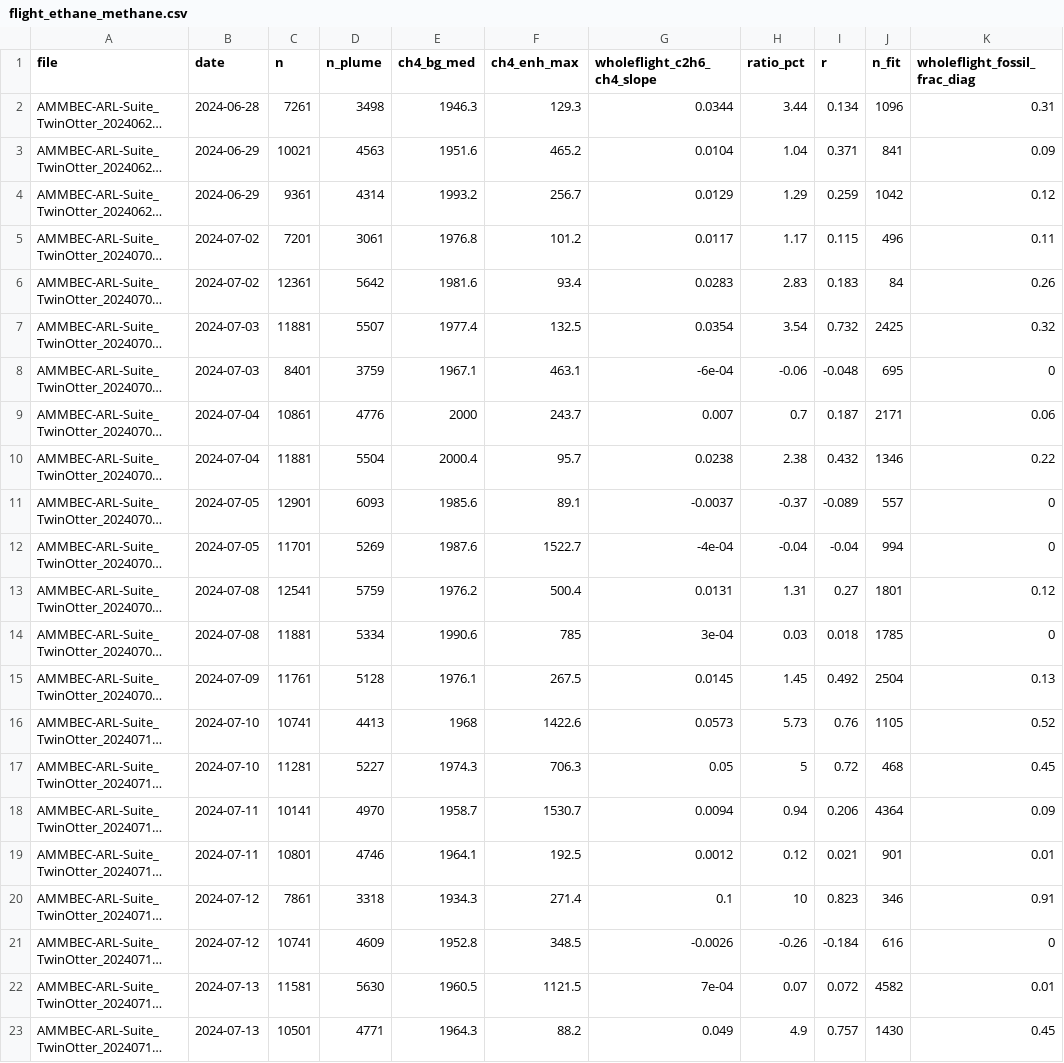
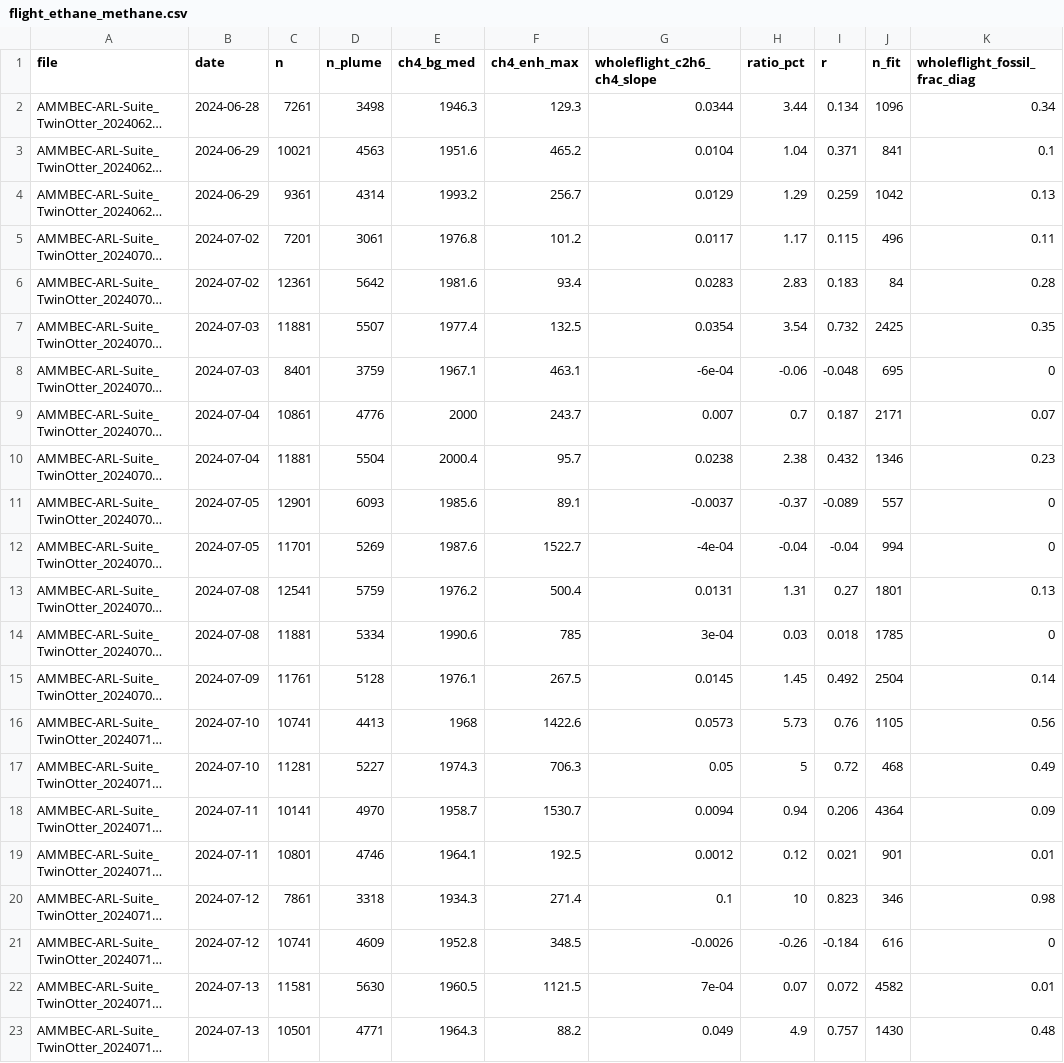
Before and after one commit to pdez90/methane_AMMBEC, a CSV file: results/flight_ethane_methane.csv, drawn as a sheet; long unchanged cells end in …; the diff names each change by its address in the sheet, - before the commit and + after, or states it on an @@ line.

```diff
--- a/results/flight_ethane_methane.csv
+++ b/results/flight_ethane_methane.csv
-K2 (wholeflight_fossil_frac_diag): 0.31
+K2 (wholeflight_fossil_frac_diag): 0.34
-K3 (wholeflight_fossil_frac_diag): 0.09
+K3 (wholeflight_fossil_frac_diag): 0.1
-K4 (wholeflight_fossil_frac_diag): 0.12
+K4 (wholeflight_fossil_frac_diag): 0.13
-K6 (wholeflight_fossil_frac_diag): 0.26
+K6 (wholeflight_fossil_frac_diag): 0.28
-K7 (wholeflight_fossil_frac_diag): 0.32
+K7 (wholeflight_fossil_frac_diag): 0.35
-K9 (wholeflight_fossil_frac_diag): 0.06
+K9 (wholeflight_fossil_frac_diag): 0.07
-K10 (wholeflight_fossil_frac_diag): 0.22
+K10 (wholeflight_fossil_frac_diag): 0.23
-K13 (wholeflight_fossil_frac_diag): 0.12
+K13 (wholeflight_fossil_frac_diag): 0.13
-K15 (wholeflight_fossil_frac_diag): 0.13
+K15 (wholeflight_fossil_frac_diag): 0.14
-K16 (wholeflight_fossil_frac_diag): 0.52
+K16 (wholeflight_fossil_frac_diag): 0.56
-K17 (wholeflight_fossil_frac_diag): 0.45
+K17 (wholeflight_fossil_frac_diag): 0.49
-K20 (wholeflight_fossil_frac_diag): 0.91
+K20 (wholeflight_fossil_frac_diag): 0.98
-K23 (wholeflight_fossil_frac_diag): 0.45
+K23 (wholeflight_fossil_frac_diag): 0.48
```
Also changed, not shown: results/fossil_signature_grid.csv, results/ratio_method_flux.csv, 9 other files.
